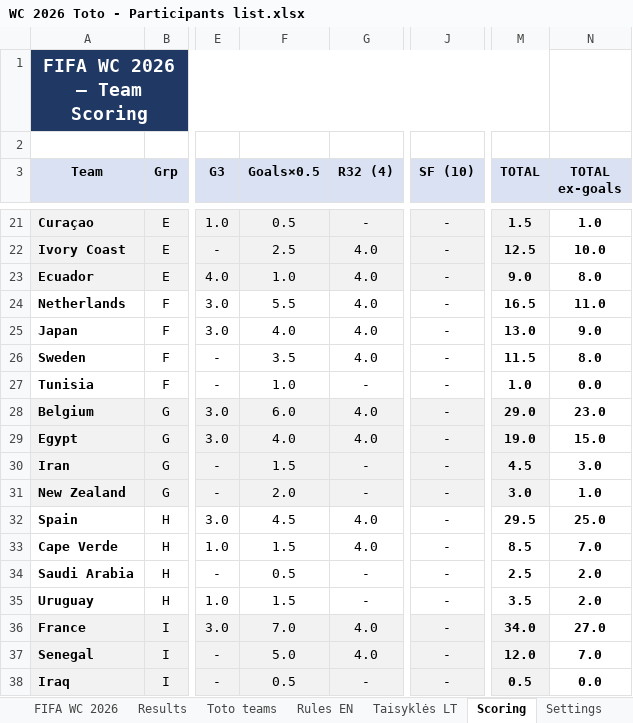
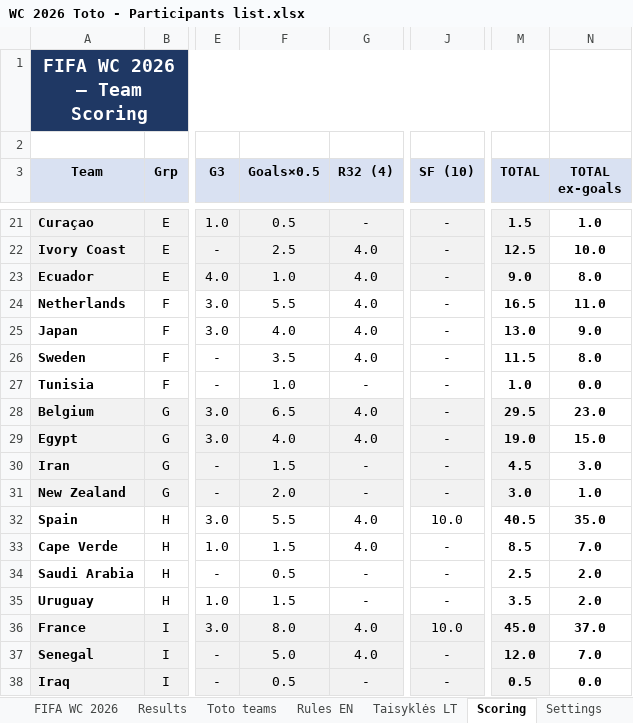
Before and after one commit to chakarti1976/WC2026-TOTO-, an Excel workbook: WC 2026 Toto - Participants list.xlsx, sheet Scoring, drawn as a sheet; only a part is shown, gaps mark what is left out; values as stored, in another font and other column widths than the file's, no borders; the diff names each change by its address in the sheet, - before the commit and + after, or states it on an @@ line.

```diff
--- a/WC 2026 Toto - Participants list.xlsx (sheet Scoring)
+++ b/WC 2026 Toto - Participants list.xlsx (sheet Scoring)
-F28 (Goals×0.5): 6.0
+F28 (Goals×0.5): 6.5
-M28 (TOTAL): 29.0
+M28 (TOTAL): 29.5
-F32 (Goals×0.5): 4.5
+F32 (Goals×0.5): 5.5
-J32 (SF (10)): -
+J32 (SF (10)): 10.0
-M32 (TOTAL): 29.5
+M32 (TOTAL): 40.5
-N32 (TOTAL ex-goals): 25.0
+N32 (TOTAL ex-goals): 35.0
-F36 (Goals×0.5): 7.0
+F36 (Goals×0.5): 8.0
-J36 (SF (10)): -
+J36 (SF (10)): 10.0
-M36 (TOTAL): 34.0
+M36 (TOTAL): 45.0
-N36 (TOTAL ex-goals): 27.0
+N36 (TOTAL ex-goals): 37.0
```
Also changed, not shown: sheet Results, sheet Toto teams, sheet FIFA WC 2026, hidden cells.
